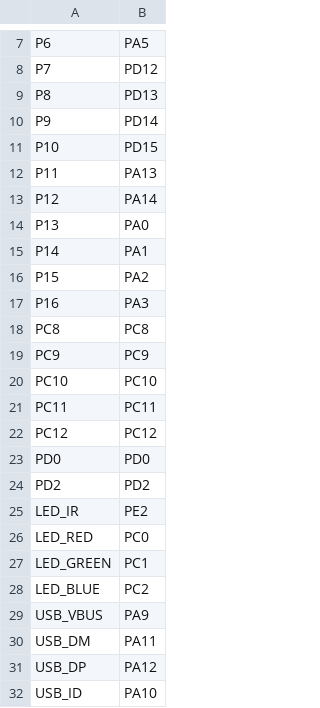
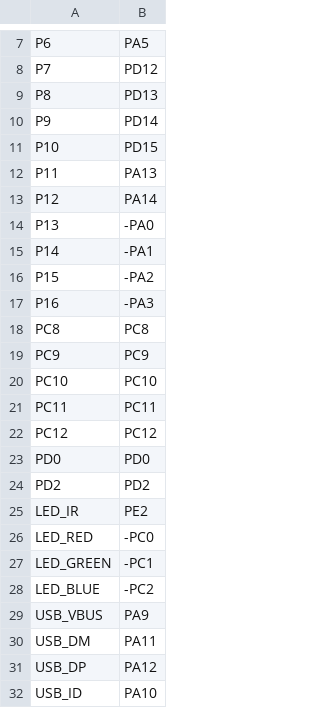
Before and after one commit to sdcnku/micropython, a CSV file: ports/stm32/boards/OPENMV4/pins.csv, drawn as a sheet; only a part is shown, gaps mark what is left out.

```diff
--- a/ports/stm32/boards/OPENMV4/pins.csv
+++ b/ports/stm32/boards/OPENMV4/pins.csv
@@ -13,6 +13,6 @@ P11,PA13
 P12,PA14
-P13,PA0
-P14,PA1
-P15,PA2
-P16,PA3
+P13,-PA0
+P14,-PA1
+P15,-PA2
+P16,-PA3
 PC8,PC8
@@ -25,5 +25,5 @@ PD2,PD2
 LED_IR,PE2
-LED_RED,PC0
-LED_GREEN,PC1
-LED_BLUE,PC2
+LED_RED,-PC0
+LED_GREEN,-PC1
+LED_BLUE,-PC2
 USB_VBUS,PA9
```
Also changed, not shown: ports/stm32/boards/BORMIO/pins.csv, ports/stm32/boards/OPENMV4P/pins.csv, 2 other files.
